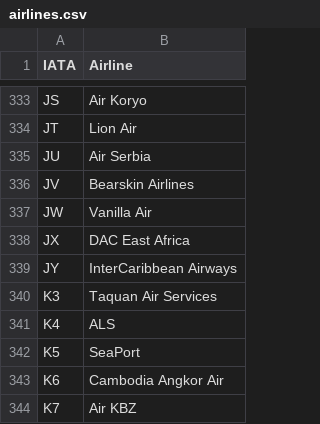
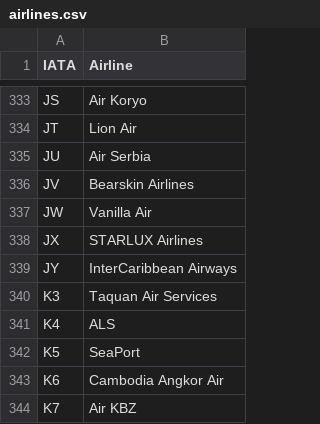
Before and after one commit to punitarani/fli, a CSV file: data/airlines.csv, drawn as a sheet; only a part is shown, gaps mark what is left out.

```diff
--- a/data/airlines.csv
+++ b/data/airlines.csv
@@ -337,3 +337,3 @@ JV,Bearskin Airlines
 JW,Vanilla Air
-JX,DAC East Africa
+JX,STARLUX Airlines
 JY,InterCaribbean Airways
```
Also changed, not shown: 3 other files.
